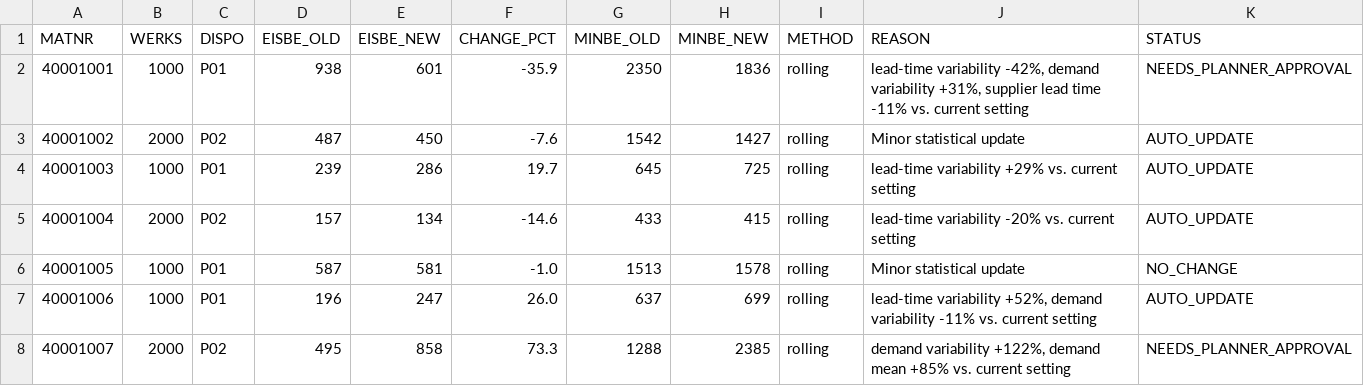
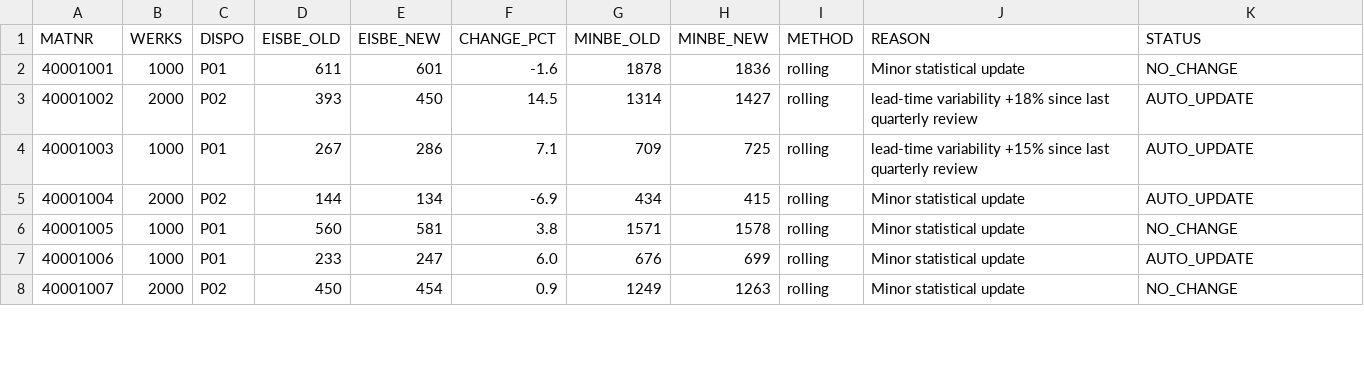
Before and after one commit to OguzhanKetenci/adaptive-safety-stock-sap, a CSV file: data/sample/eisbe_proposals.csv, drawn as a sheet; only a part is shown; the diff covers the shown part only.

```diff
--- a/data/sample/eisbe_proposals.csv
+++ b/data/sample/eisbe_proposals.csv
@@ -1,8 +1,8 @@
 MATNR;WERKS;DISPO;EISBE_OLD;EISBE_NEW;CHANGE_PCT;MINBE_OLD;MINBE_NEW;METHOD;REASON;STATUS
-40001001;1000;P01;938;601;-35.9;2350;1836;rolling;lead-time variability -42%, demand variability +31%, supplier lead time -11% vs. current setting;NEEDS_PLANNER_APPROVAL
-40001002;2000;P02;487;450;-7.6;1542;1427;rolling;Minor statistical update;AUTO_UPDATE
-40001003;1000;P01;239;286;19.7;645;725;rolling;lead-time variability +29% vs. current setting;AUTO_UPDATE
-40001004;2000;P02;157;134;-14.6;433;415;rolling;lead-time variability -20% vs. current setting;AUTO_UPDATE
-40001005;1000;P01;587;581;-1.0;1513;1578;rolling;Minor statistical update;NO_CHANGE
-40001006;1000;P01;196;247;26.0;637;699;rolling;lead-time variability +52%, demand variability -11% vs. current setting;AUTO_UPDATE
-40001007;2000;P02;495;858;73.3;1288;2385;rolling;demand variability +122%, demand mean +85% vs. current setting;NEEDS_PLANNER_APPROVAL
+40001001;1000;P01;611;601;-1.6;1878;1836;rolling;Minor statistical update;NO_CHANGE
+40001002;2000;P02;393;450;14.5;1314;1427;rolling;lead-time variability +18% since last quarterly review;AUTO_UPDATE
+40001003;1000;P01;267;286;7.1;709;725;rolling;lead-time variability +15% since last quarterly review;AUTO_UPDATE
+40001004;2000;P02;144;134;-6.9;434;415;rolling;Minor statistical update;AUTO_UPDATE
+40001005;1000;P01;560;581;3.8;1571;1578;rolling;Minor statistical update;NO_CHANGE
+40001006;1000;P01;233;247;6.0;676;699;rolling;Minor statistical update;AUTO_UPDATE
+40001007;2000;P02;450;454;0.9;1249;1263;rolling;Minor statistical update;NO_CHANGE
```
Also changed, not shown: 139 edited cells elsewhere in this file, data/sample/EKBE.csv, data/sample/EKPO.csv, 22 other files.
